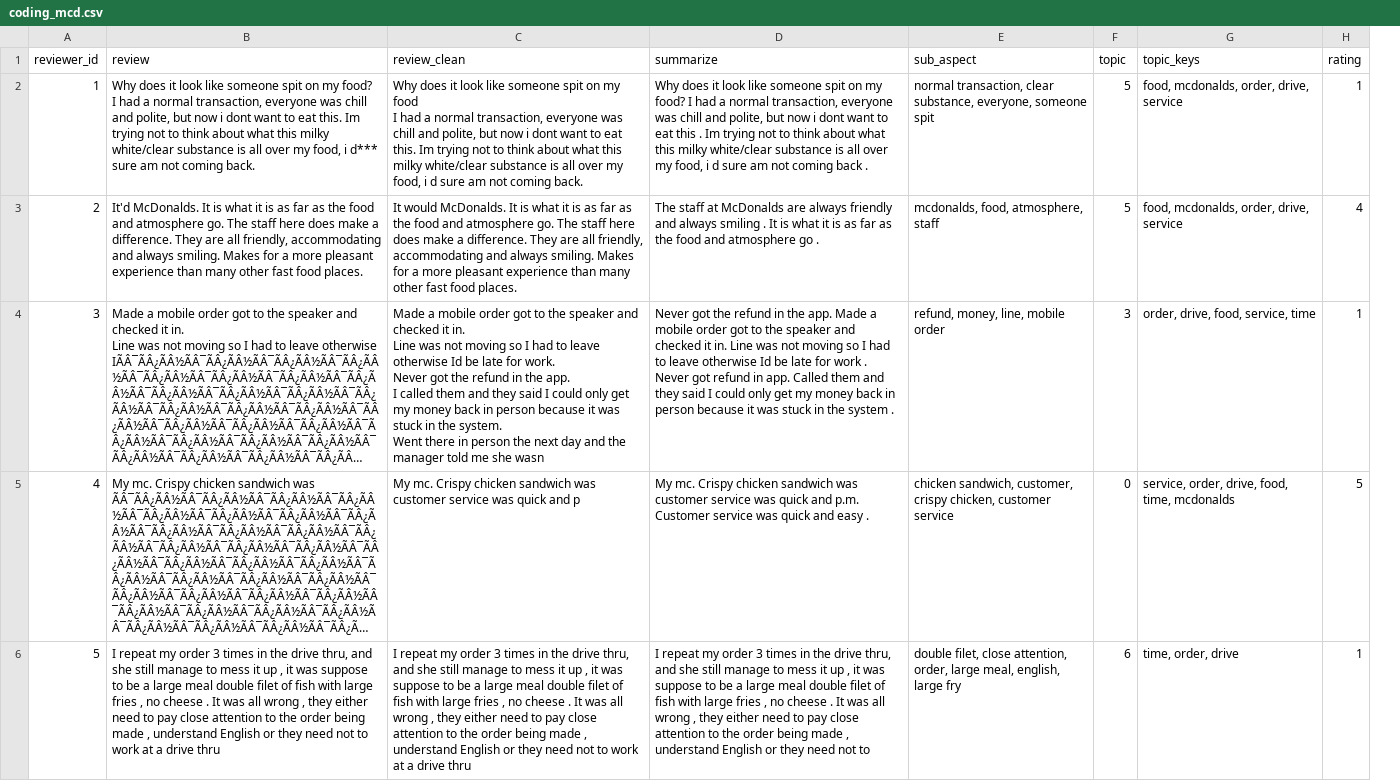
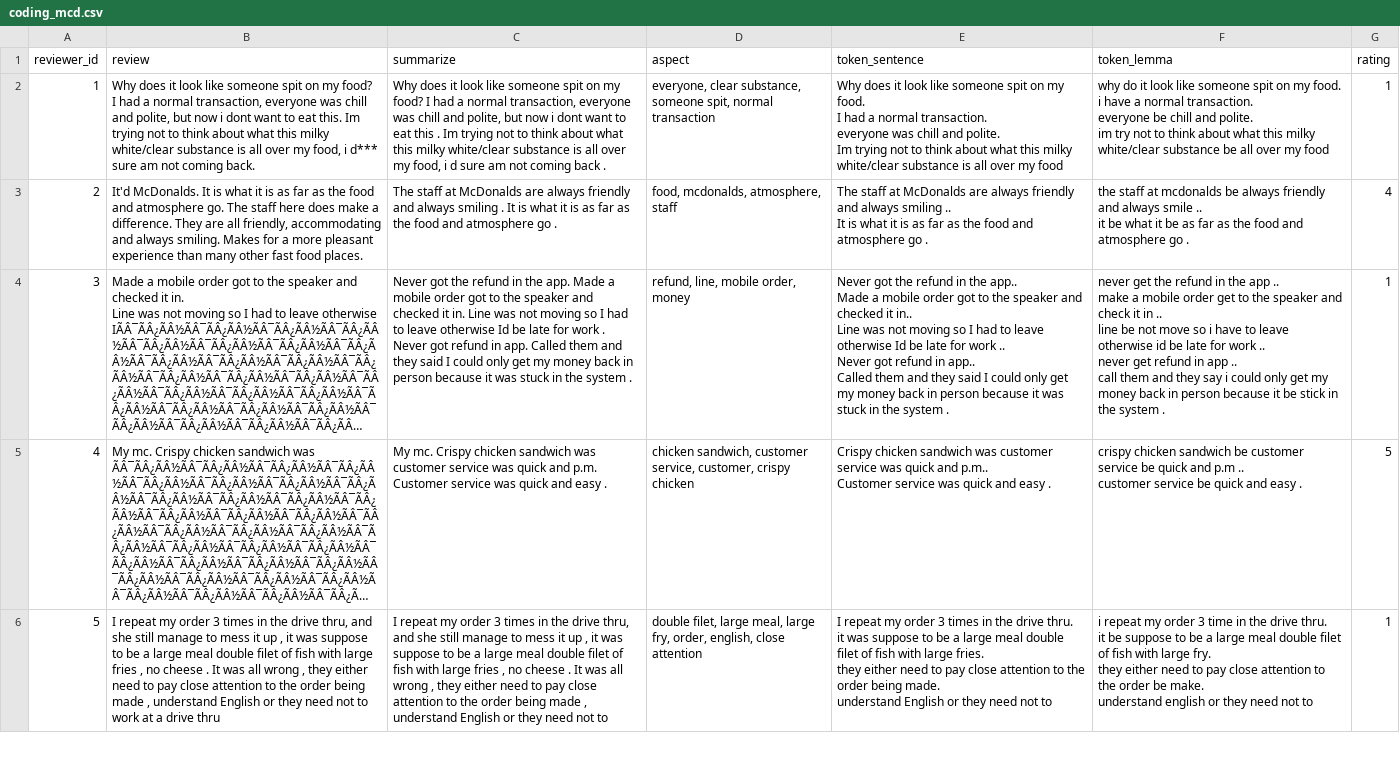
Before and after one commit to bahategar/aspect-based-sentiment-analysis-demo1, a CSV file: coding_mcd.csv, drawn as a sheet; only a part is shown; long unchanged cells end in …; removed rows and columns are numbered as before the commit, all else as after; ↵ is a line break in a cell; the diff names each change by its address in the sheet, - before the commit and + after, or states it on an @@ line.

```diff
--- a/coding_mcd.csv
+++ b/coding_mcd.csv
-column C (review_clean), rows 2-6: Why does it look like someone spit on my food ↵ I had a normal transaction, everyone was chill and polite, but now i dont want to eat this. Im trying not to think about what this milky white/clear substance is all over my food, i d sure am not coming back. | It would McDonalds. It is what it is as far as the food and atmosphere go. The staff here does make a difference. They are all friendly, accommodating and always smiling. Makes for a more pleasant experience than many other fast food places. | Made a mobile order got to the speaker and checked it in. ↵ Line was not moving so I had to leave otherwise Id be late for work. ↵ Never got the refund in the app. ↵ I called them and they said I could only get my money back in person because it was stuck in the system. ↵ Went there in person the next day and the manager told me she wasn | My mc. Crispy chicken sandwich was customer service was quick and p | I repeat my order 3 times in the drive thru, and she still manage to mess it up , it was suppose to be a large meal double filet of fish with large fries , no cheese . It was all wrong , they either need to pay close attention to the order being made , understand English or they need not to work at a drive thru
-column E (sub_aspect), rows 2-6: normal transaction, clear substance, everyone, someone spit | mcdonalds, food, atmosphere, staff | refund, money, line, mobile order | chicken sandwich, customer, crispy chicken, customer service | double filet, close attention, order, large meal, english, large fry
-column F (topic), rows 2-6: 5 | 5 | 3 | 0 | 6
-column G (topic_keys), rows 2-6: food, mcdonalds, order, drive, service | food, mcdonalds, order, drive, service | order, drive, food, service, time | service, order, drive, food, time, mcdonalds | time, order, drive
+column D (aspect), rows 2-6: everyone, clear substance, someone spit, normal transaction | food, mcdonalds, atmosphere, staff | refund, line, mobile order, money | chicken sandwich, customer service, customer, crispy chicken | double filet, large meal, large fry, order, english, close attention
+column E (token_sentence), rows 2-6: Why does it look like someone spit on my food. ↵ I had a normal transaction. ↵ everyone was chill and polite. ↵ Im trying not to think about what this milky white/clear substance is all over my food | The staff at McDonalds are always friendly and always smiling .. ↵ It is what it is as far as the food and atmosphere go . | Never got the refund in the app.. ↵ Made a mobile order got to the speaker and checked it in.. ↵ Line was not moving so I had to leave otherwise Id be late for work .. ↵ Never got refund in app.. ↵ Called them and they said I could only get my money back in person because it was stuck in the system . | Crispy chicken sandwich was customer service was quick and p.m.. ↵ Customer service was quick and easy . | I repeat my order 3 times in the drive thru. ↵ it was suppose to be a large meal double filet of fish with large fries. ↵ they either need to pay close attention to the order being made. ↵ understand English or they need not to
+column F (token_lemma), rows 2-6: why do it look like someone spit on my food. ↵ i have a normal transaction. ↵ everyone be chill and polite. ↵ im try not to think about what this milky white/clear substance be all over my food | the staff at mcdonalds be always friendly and always smile .. ↵ it be what it be as far as the food and atmosphere go . | never get the refund in the app .. ↵ make a mobile order get to the speaker and check it in .. ↵ line be not move so i have to leave otherwise id be late for work .. ↵ never get refund in app .. ↵ call them and they say i could only get my money back in person because it be stick in the system . | crispy chicken sandwich be customer service be quick and p.m .. ↵ customer service be quick and easy . | i repeat my order 3 time in the drive thru. ↵ it be suppose to be a large meal double filet of fish with large fry. ↵ they either need to pay close attention to the order be make. ↵ understand english or they need not to
```
Also changed, not shown: 15 other files.
